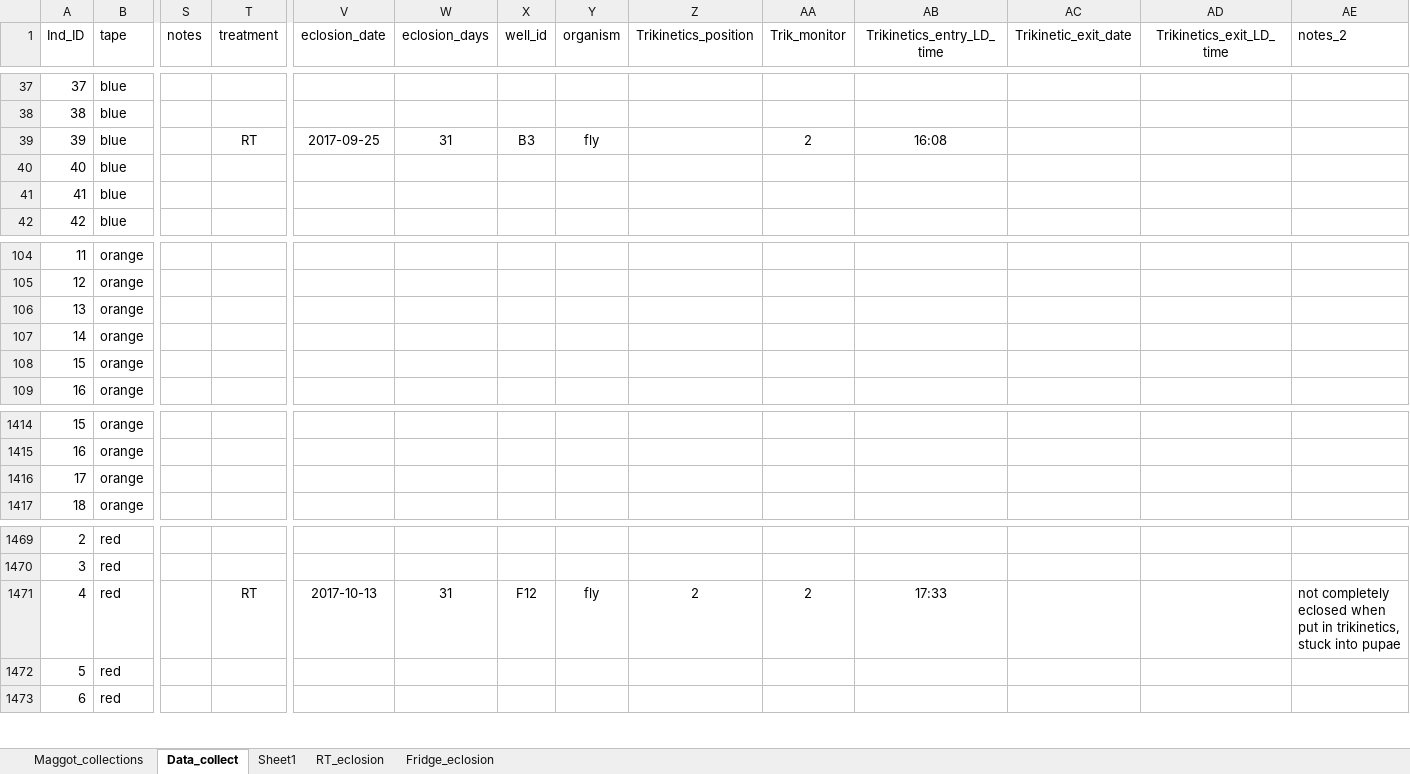
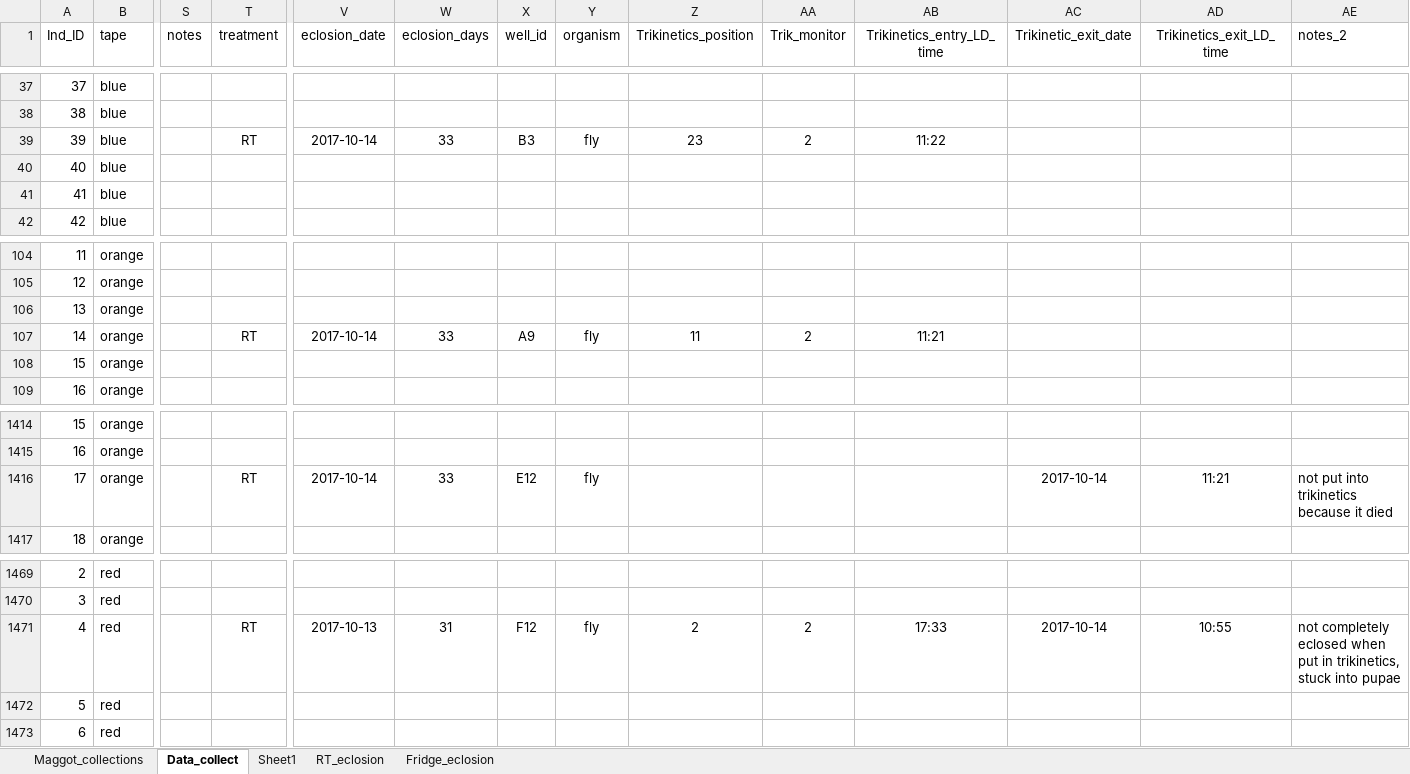
Before and after one commit to adnguyen/Circadian_rhythm_runs_seasonal_timing, an Excel workbook: Data/2017-08-24_rhagoletis_data_sheet.xlsx, sheet Data_collect, drawn as a sheet; only a part is shown, gaps mark what is left out; values as stored, in another font and other column widths than the file's, no borders; the diff names each change by its address in the sheet, - before the commit and + after, or states it on an @@ line.

Commit message:
updating data sheet with eclosion times

```diff
--- a/Data/2017-08-24_rhagoletis_data_sheet.xlsx (sheet Data_collect)
+++ b/Data/2017-08-24_rhagoletis_data_sheet.xlsx (sheet Data_collect)
-V39 (eclosion_date): 2017-09-25
+V39 (eclosion_date): 2017-10-14
-W39 (eclosion_days): 31
+W39 (eclosion_days): 33
-Z39 (Trikinetics_position): (empty)
+Z39 (Trikinetics_position): 23
-AB39 (Trikinetics_entry_LD_time): 16:08
+AB39 (Trikinetics_entry_LD_time): 11:22
-T107 (treatment): (empty)
+T107 (treatment): RT
-V107 (eclosion_date): (empty)
+V107 (eclosion_date): 2017-10-14
-W107 (eclosion_days): (empty)
+W107 (eclosion_days): 33
-X107 (well_id): (empty)
+X107 (well_id): A9
-Y107 (organism): (empty)
+Y107 (organism): fly
-Z107 (Trikinetics_position): (empty)
+Z107 (Trikinetics_position): 11
-AA107 (Trik_monitor): (empty)
+AA107 (Trik_monitor): 2
-AB107 (Trikinetics_entry_LD_time): (empty)
+AB107 (Trikinetics_entry_LD_time): 11:21
-T1416 (treatment): (empty)
+T1416 (treatment): RT
-V1416 (eclosion_date): (empty)
+V1416 (eclosion_date): 2017-10-14
-W1416 (eclosion_days): (empty)
+W1416 (eclosion_days): 33
-X1416 (well_id): (empty)
+X1416 (well_id): E12
-Y1416 (organism): (empty)
+Y1416 (organism): fly
-AC1416 (Trikinetic_exit_date): (empty)
+AC1416 (Trikinetic_exit_date): 2017-10-14
-AD1416 (Trikinetics_exit_LD_time): (empty)
+AD1416 (Trikinetics_exit_LD_time): 11:21
-AE1416 (notes_2): (empty)
+AE1416 (notes_2): not put into trikinetics because it died
-AC1471 (Trikinetic_exit_date): (empty)
+AC1471 (Trikinetic_exit_date): 2017-10-14
-AD1471 (Trikinetics_exit_LD_time): (empty)
+AD1471 (Trikinetics_exit_LD_time): 10:55
```
